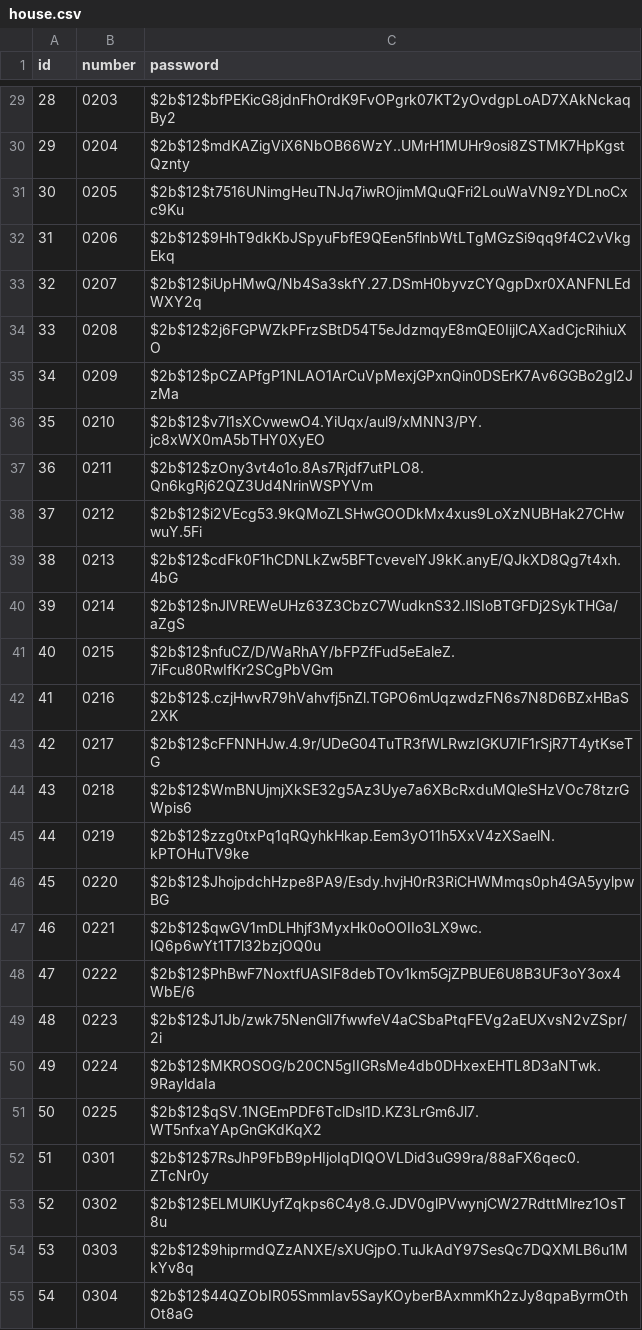
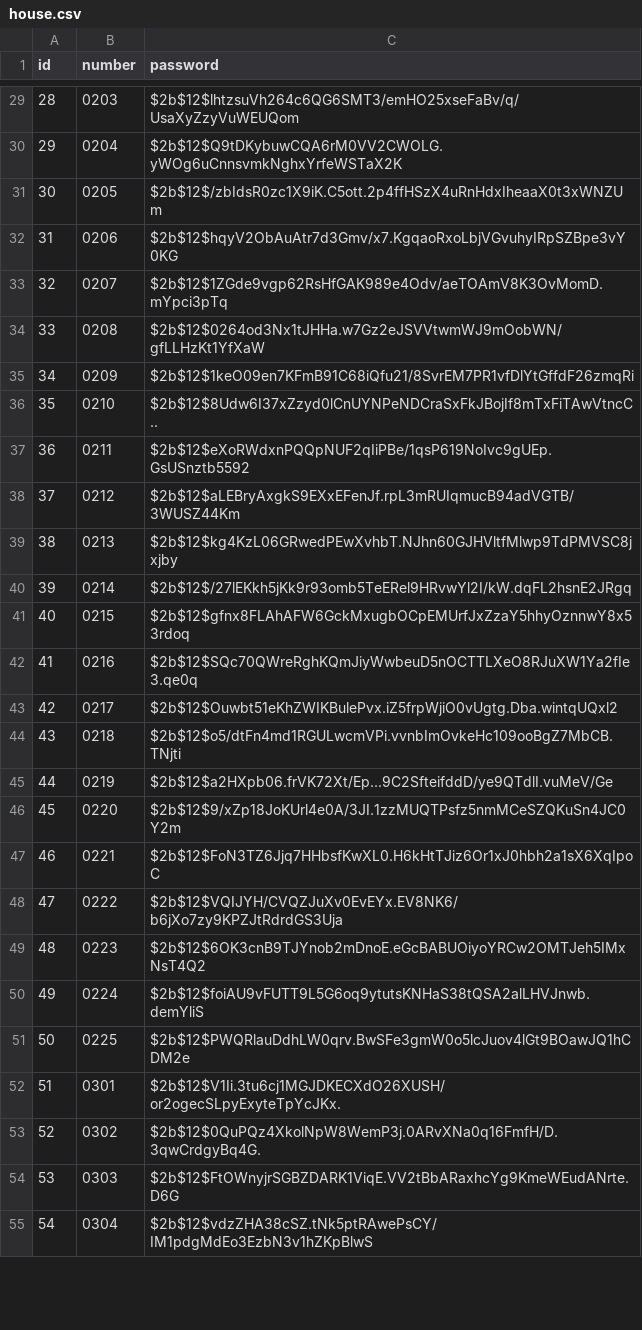
Before and after one commit to namujinju/recipe-api, a CSV file: csv/house.csv, drawn as a sheet; only a part is shown, gaps mark what is left out; the diff covers the shown part only.

```diff
--- a/csv/house.csv
+++ b/csv/house.csv
@@ -29,27 +29,27 @@ id,number,password
-28,0203,$2b$12$bfPEKicG8jdnFhOrdK9FvOPgrk07KT2yOvdgpLoAD7XAkNckaqBy2
-29,0204,$2b$12$mdKAZigViX6NbOB66WzY..UMrH1MUHr9osi8ZSTMK7HpKgstQznty
-30,0205,$2b$12$t7516UNimgHeuTNJq7iwROjimMQuQFri2LouWaVN9zYDLnoCxc9Ku
-31,0206,$2b$12$9HhT9dkKbJSpyuFbfE9QEen5flnbWtLTgMGzSi9qq9f4C2vVkgEkq
-32,0207,$2b$12$iUpHMwQ/Nb4Sa3skfY.27.DSmH0byvzCYQgpDxr0XANFNLEdWXY2q
-33,0208,$2b$12$2j6FGPWZkPFrzSBtD54T5eJdzmqyE8mQE0IijlCAXadCjcRihiuXO
-34,0209,$2b$12$pCZAPfgP1NLAO1ArCuVpMexjGPxnQin0DSErK7Av6GGBo2gl2JzMa
-35,0210,$2b$12$v7l1sXCvwewO4.YiUqx/aul9/xMNN3/PY.jc8xWX0mA5bTHY0XyEO
-36,0211,$2b$12$zOny3vt4o1o.8As7Rjdf7utPLO8.Qn6kgRj62QZ3Ud4NrinWSPYVm
-37,0212,$2b$12$i2VEcg53.9kQMoZLSHwGOODkMx4xus9LoXzNUBHak27CHwwuY.5Fi
-38,0213,$2b$12$cdFk0F1hCDNLkZw5BFTcvevelYJ9kK.anyE/QJkXD8Qg7t4xh.4bG
-39,0214,$2b$12$nJlVREWeUHz63Z3CbzC7WudknS32.IlSIoBTGFDj2SykTHGa/aZgS
-40,0215,$2b$12$nfuCZ/D/WaRhAY/bFPZfFud5eEaleZ.7iFcu80RwIfKr2SCgPbVGm
-41,0216,$2b$12$.czjHwvR79hVahvfj5nZl.TGPO6mUqzwdzFN6s7N8D6BZxHBaS2XK
-42,0217,$2b$12$cFFNNHJw.4.9r/UDeG04TuTR3fWLRwzIGKU7IF1rSjR7T4ytKseTG
-43,0218,$2b$12$WmBNUjmjXkSE32g5Az3Uye7a6XBcRxduMQleSHzVOc78tzrGWpis6
-44,0219,$2b$12$zzg0txPq1qRQyhkHkap.Eem3yO11h5XxV4zXSaelN.kPTOHuTV9ke
-45,0220,$2b$12$JhojpdchHzpe8PA9/Esdy.hvjH0rR3RiCHWMmqs0ph4GA5yylpwBG
-46,0221,$2b$12$qwGV1mDLHhjf3MyxHk0oOOIIo3LX9wc.IQ6p6wYt1T7l32bzjOQ0u
-47,0222,$2b$12$PhBwF7NoxtfUASIF8debTOv1km5GjZPBUE6U8B3UF3oY3ox4WbE/6
-48,0223,$2b$12$J1Jb/zwk75NenGlI7fwwfeV4aCSbaPtqFEVg2aEUXvsN2vZSpr/2i
-49,0224,$2b$12$MKROSOG/b20CN5gIIGRsMe4db0DHxexEHTL8D3aNTwk.9RayldaIa
-50,0225,$2b$12$qSV.1NGEmPDF6TclDsl1D.KZ3LrGm6Jl7.WT5nfxaYApGnGKdKqX2
-51,0301,$2b$12$7RsJhP9FbB9pHIjoIqDIQOVLDid3uG99ra/88aFX6qec0.ZTcNr0y
-52,0302,$2b$12$ELMUlKUyfZqkps6C4y8.G.JDV0glPVwynjCW27RdttMlrez1OsT8u
-53,0303,$2b$12$9hiprmdQZzANXE/sXUGjpO.TuJkAdY97SesQc7DQXMLB6u1MkYv8q
-54,0304,$2b$12$44QZObIR05SmmIav5SayKOyberBAxmmKh2zJy8qpaByrmOthOt8aG
+28,0203,$2b$12$lhtzsuVh264c6QG6SMT3/emHO25xseFaBv/q/UsaXyZzyVuWEUQom
+29,0204,$2b$12$Q9tDKybuwCQA6rM0VV2CWOLG.yWOg6uCnnsvmkNghxYrfeWSTaX2K
+30,0205,$2b$12$/zbIdsR0zc1X9iK.C5ott.2p4ffHSzX4uRnHdxIheaaX0t3xWNZUm
+31,0206,$2b$12$hqyV2ObAuAtr7d3Gmv/x7.KgqaoRxoLbjVGvuhyIRpSZBpe3vY0KG
+32,0207,$2b$12$1ZGde9vgp62RsHfGAK989e4Odv/aeTOAmV8K3OvMomD.mYpci3pTq
+33,0208,$2b$12$0264od3Nx1tJHHa.w7Gz2eJSVVtwmWJ9mOobWN/gfLLHzKt1YfXaW
+34,0209,$2b$12$1keO09en7KFmB91C68iQfu21/8SvrEM7PR1vfDlYtGffdF26zmqRi
+35,0210,$2b$12$8Udw6I37xZzyd0lCnUYNPeNDCraSxFkJBojIf8mTxFiTAwVtncC..
+36,0211,$2b$12$eXoRWdxnPQQpNUF2qIiPBe/1qsP619NoIvc9gUEp.GsUSnztb5592
+37,0212,$2b$12$aLEBryAxgkS9EXxEFenJf.rpL3mRUIqmucB94adVGTB/3WUSZ44Km
+38,0213,$2b$12$kg4KzL06GRwedPEwXvhbT.NJhn60GJHVltfMlwp9TdPMVSC8jxjby
+39,0214,$2b$12$/27lEKkh5jKk9r93omb5TeERel9HRvwYl2I/kW.dqFL2hsnE2JRgq
+40,0215,$2b$12$gfnx8FLAhAFW6GckMxugbOCpEMUrfJxZzaY5hhyOznnwY8x53rdoq
+41,0216,$2b$12$SQc70QWreRghKQmJiyWwbeuD5nOCTTLXeO8RJuXW1Ya2fIe3.qe0q
+42,0217,$2b$12$Ouwbt51eKhZWIKBulePvx.iZ5frpWjiO0vUgtg.Dba.wintqUQxl2
+43,0218,$2b$12$o5/dtFn4md1RGULwcmVPi.vvnbImOvkeHc109ooBgZ7MbCB.TNjti
+44,0219,$2b$12$a2HXpb06.frVK72Xt/Ep...9C2SfteifddD/ye9QTdlI.vuMeV/Ge
+45,0220,$2b$12$9/xZp18JoKUrl4e0A/3JI.1zzMUQTPsfz5nmMCeSZQKuSn4JC0Y2m
+46,0221,$2b$12$FoN3TZ6Jjq7HHbsfKwXL0.H6kHtTJiz6Or1xJ0hbh2a1sX6XqIpoC
+47,0222,$2b$12$VQIJYH/CVQZJuXv0EvEYx.EV8NK6/b6jXo7zy9KPZJtRdrdGS3Uja
+48,0223,$2b$12$6OK3cnB9TJYnob2mDnoE.eGcBABUOiyoYRCw2OMTJeh5IMxNsT4Q2
+49,0224,$2b$12$foiAU9vFUTT9L5G6oq9ytutsKNHaS38tQSA2alLHVJnwb.demYliS
+50,0225,$2b$12$PWQRlauDdhLW0qrv.BwSFe3gmW0o5lcJuov4lGt9BOawJQ1hCDM2e
+51,0301,$2b$12$V1Ii.3tu6cj1MGJDKECXdO26XUSH/or2ogecSLpyExyteTpYcJKx.
+52,0302,$2b$12$0QuPQz4XkolNpW8WemP3j.0ARvXNa0q16FmfH/D.3qwCrdgyBq4G.
+53,0303,$2b$12$FtOWnyjrSGBZDARK1ViqE.VV2tBbARaxhcYg9KmeWEudANrte.D6G
+54,0304,$2b$12$vdzZHA38cSZ.tNk5ptRAwePsCY/IM1pdgMdEo3EzbN3v1hZKpBlwS
```
Also changed, not shown: 73 edited cells elsewhere in this file, csv/door_use_log.csv, csv/user.csv, 15 other files.
